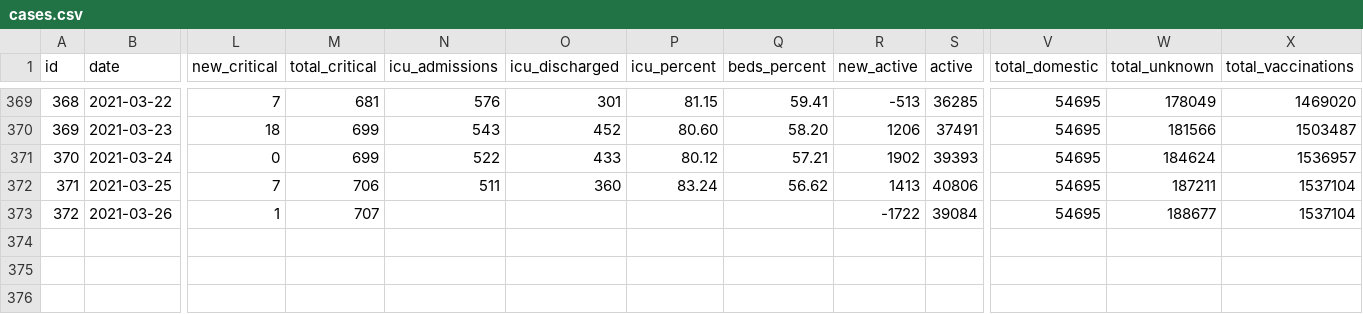
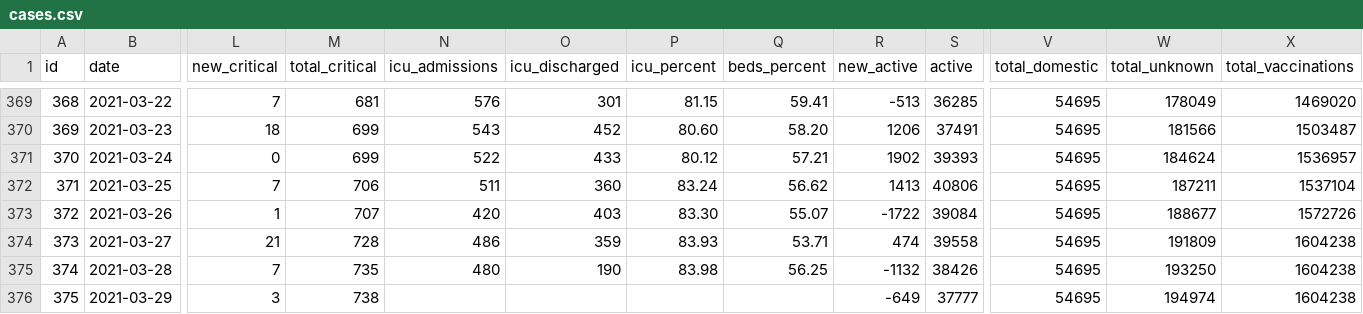
Before and after one commit to akritiko/covid19gr, a CSV file: data/csv/cases.csv, drawn as a sheet; only a part is shown, gaps mark what is left out; rows hold the shown columns only; the diff names each change by its address in the sheet, - before the commit and + after, or states it on an @@ line.

```diff
--- a/data/csv/cases.csv
+++ b/data/csv/cases.csv
-N373 (icu_admissions): (empty)
+N373 (icu_admissions): 420
-O373 (icu_discharged): (empty)
+O373 (icu_discharged): 403
-P373 (icu_percent): (empty)
+P373 (icu_percent): 83.30
-Q373 (beds_percent): (empty)
+Q373 (beds_percent): 55.07
-X373 (total_vaccinations): 1537104
+X373 (total_vaccinations): 1572726
+row 374: 373 | 2021-03-27 | 21 | 728 | 486 | 359 | 83.93 | 53.71 | 474 | 39558 | 54695 | 191809 | 1604238
+row 375: 374 | 2021-03-28 | 7 | 735 | 480 | 190 | 83.98 | 56.25 | -1132 | 38426 | 54695 | 193250 | 1604238
+row 376: 375 | 2021-03-29 | 3 | 738 |  |  |  |  | -649 | 37777 | 54695 | 194974 | 1604238
```
Also changed, not shown: data/csv/demography_men_details.csv, data/csv/demography_total_details.csv, 38 other files.
